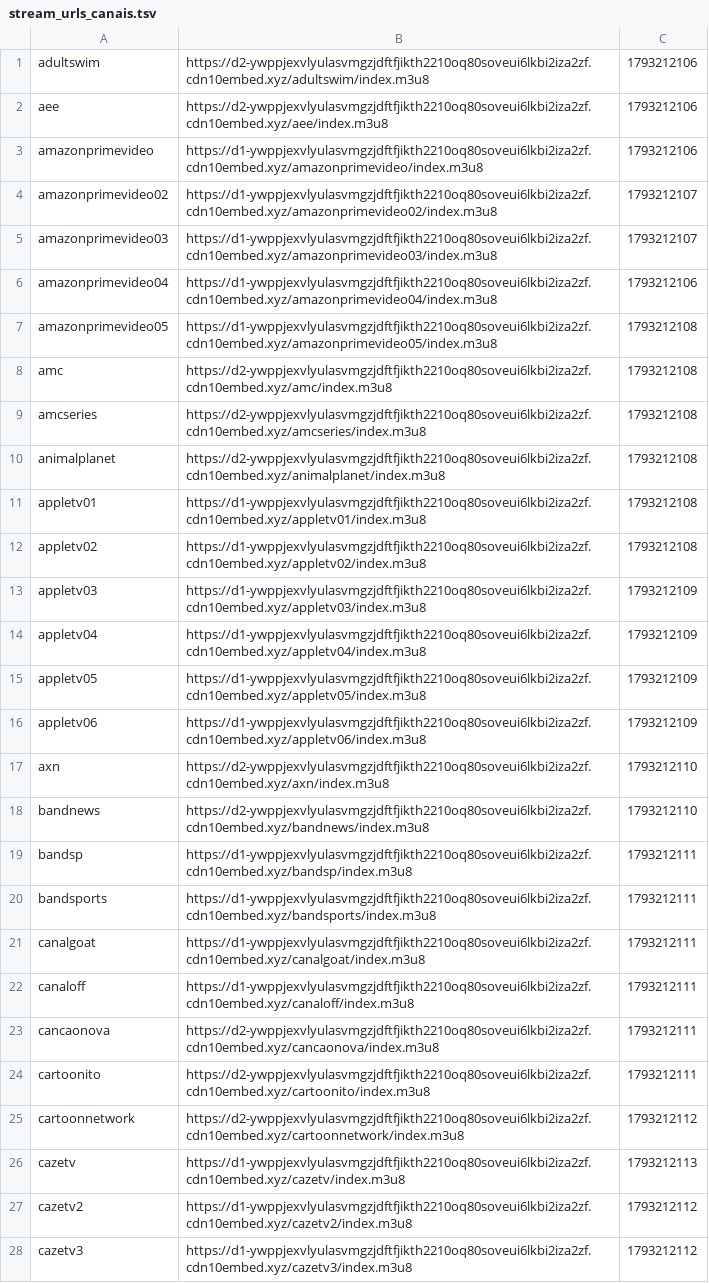
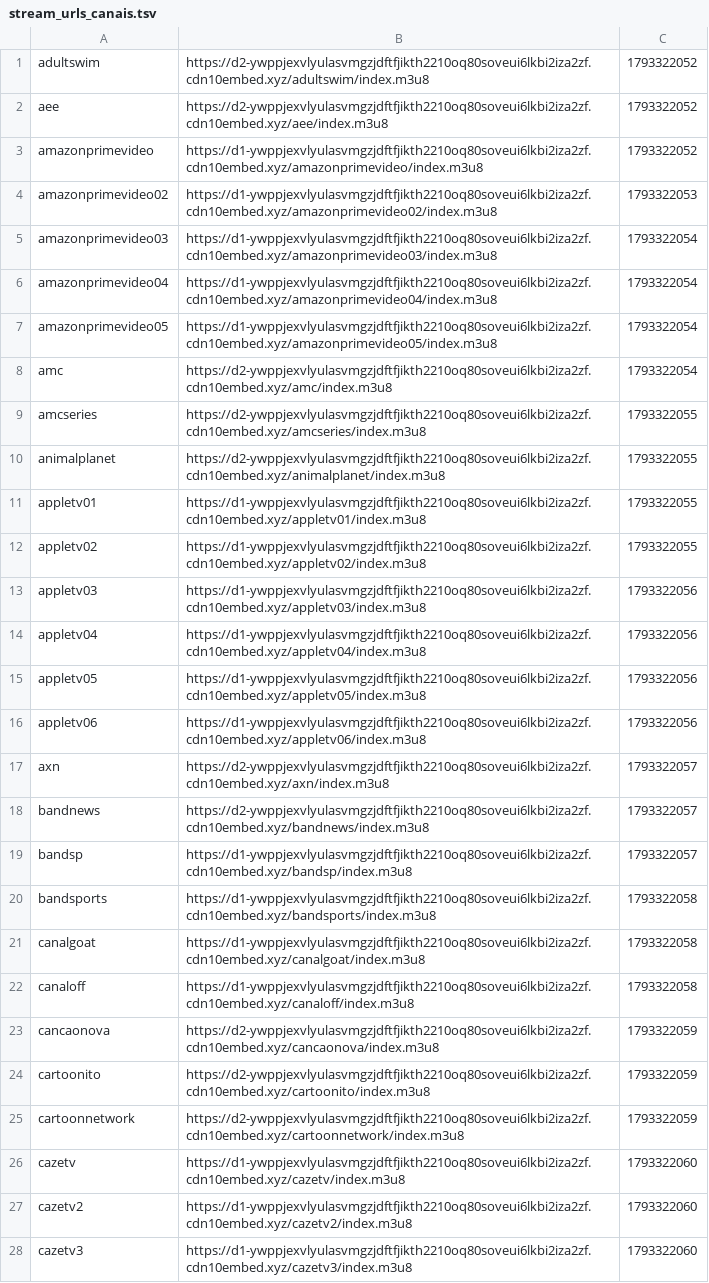
Before and after one commit to leandrorsnrz/scrap-iptv, a TSV file: stream_urls_canais.tsv, drawn as a sheet; only a part is shown; the diff covers the shown part only; the diff names each change by its address in the sheet, - before the commit and + after, or states it on an @@ line.

```diff
--- a/stream_urls_canais.tsv
+++ b/stream_urls_canais.tsv
-C1:C3: 1793212106
+C1:C3: 1793322052
-C4: 1793212107
+C4: 1793322053
-C5: 1793212107
+C5: 1793322054
-C6: 1793212106
+C6: 1793322054
-C7:C8: 1793212108
+C7:C8: 1793322054
-C9:C12: 1793212108
+C9:C12: 1793322055
-C13:C16: 1793212109
+C13:C16: 1793322056
-C17:C18: 1793212110
+C17:C18: 1793322057
-C19: 1793212111
+C19: 1793322057
-C20:C22: 1793212111
+C20:C22: 1793322058
-C23:C24: 1793212111
+C23:C24: 1793322059
-C25: 1793212112
+C25: 1793322059
-C26: 1793212113
+C26: 1793322060
-C27:C28: 1793212112
+C27:C28: 1793322060
```
Also changed, not shown: 121 edited cells elsewhere in this file, 2 other files.
